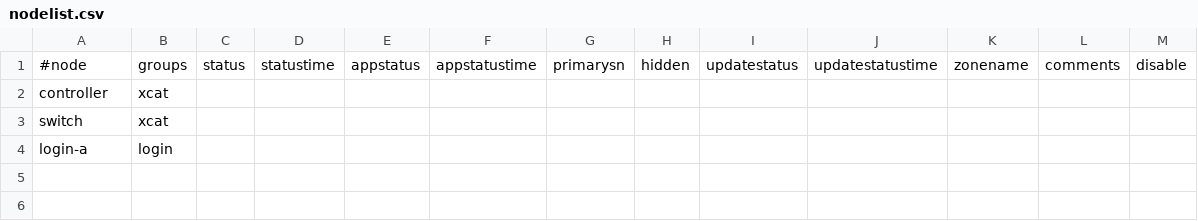
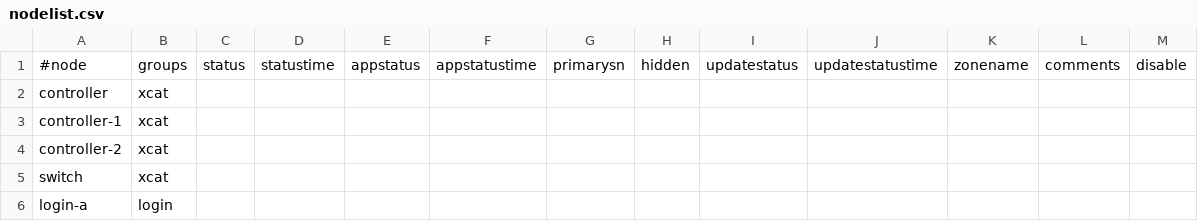
Before and after one commit to hicham-a/trinity, a CSV file: controller/xcat/tables/nodelist.csv, drawn as a sheet; the diff names each change by its address in the sheet, - before the commit and + after, or states it on an @@ line.

```diff
--- a/controller/xcat/tables/nodelist.csv
+++ b/controller/xcat/tables/nodelist.csv
+row 3: controller-1 | xcat
+row 4: controller-2 | xcat
```
Also changed, not shown: controller/xcat/tables/hosts.csv, 1 other file.
